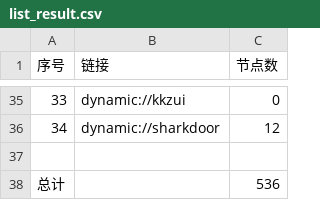
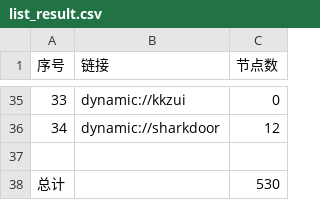
Before and after one commit to a97083435/freejie, a CSV file: freevm/list_result.csv, drawn as a sheet; only a part is shown, gaps mark what is left out.

```diff
--- a/freevm/list_result.csv
+++ b/freevm/list_result.csv
@@ -37,2 +37,2 @@
 
-总计,,536
+总计,,530
```
Also changed, not shown: 13 other files.
